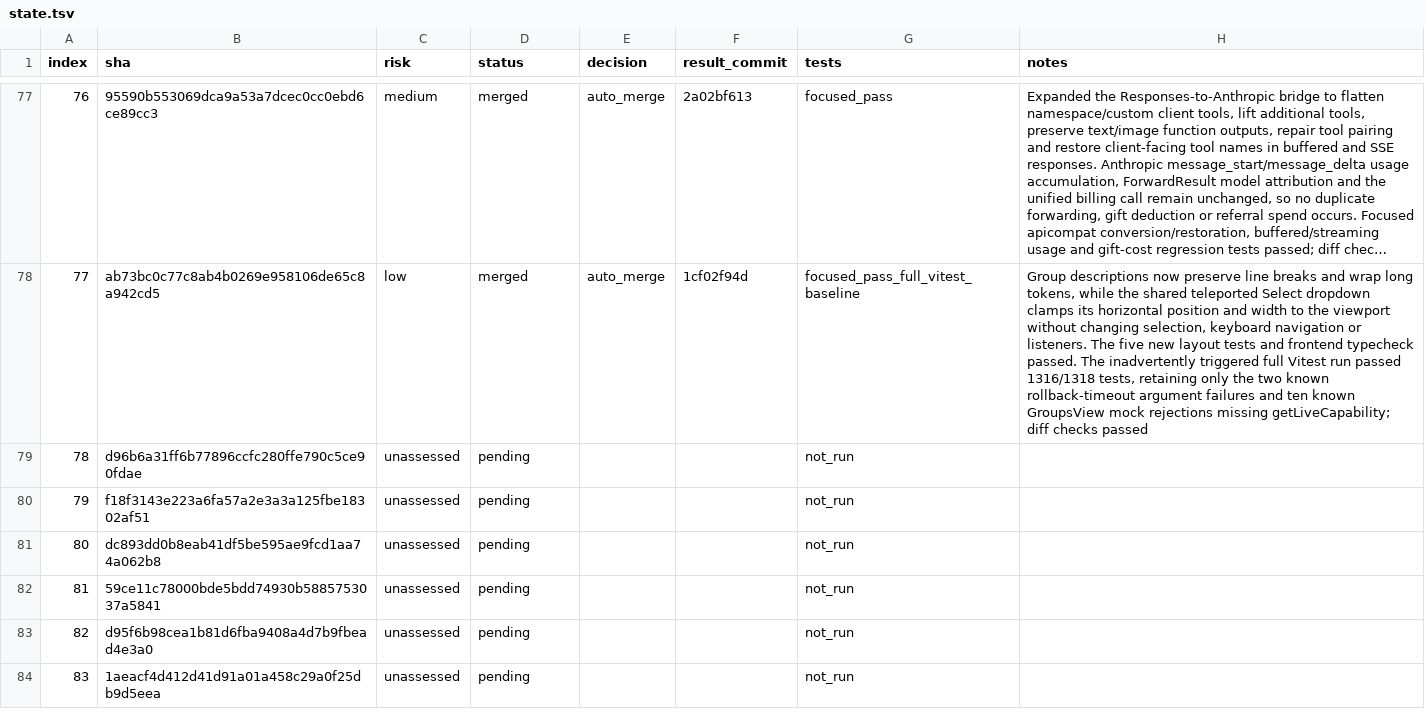
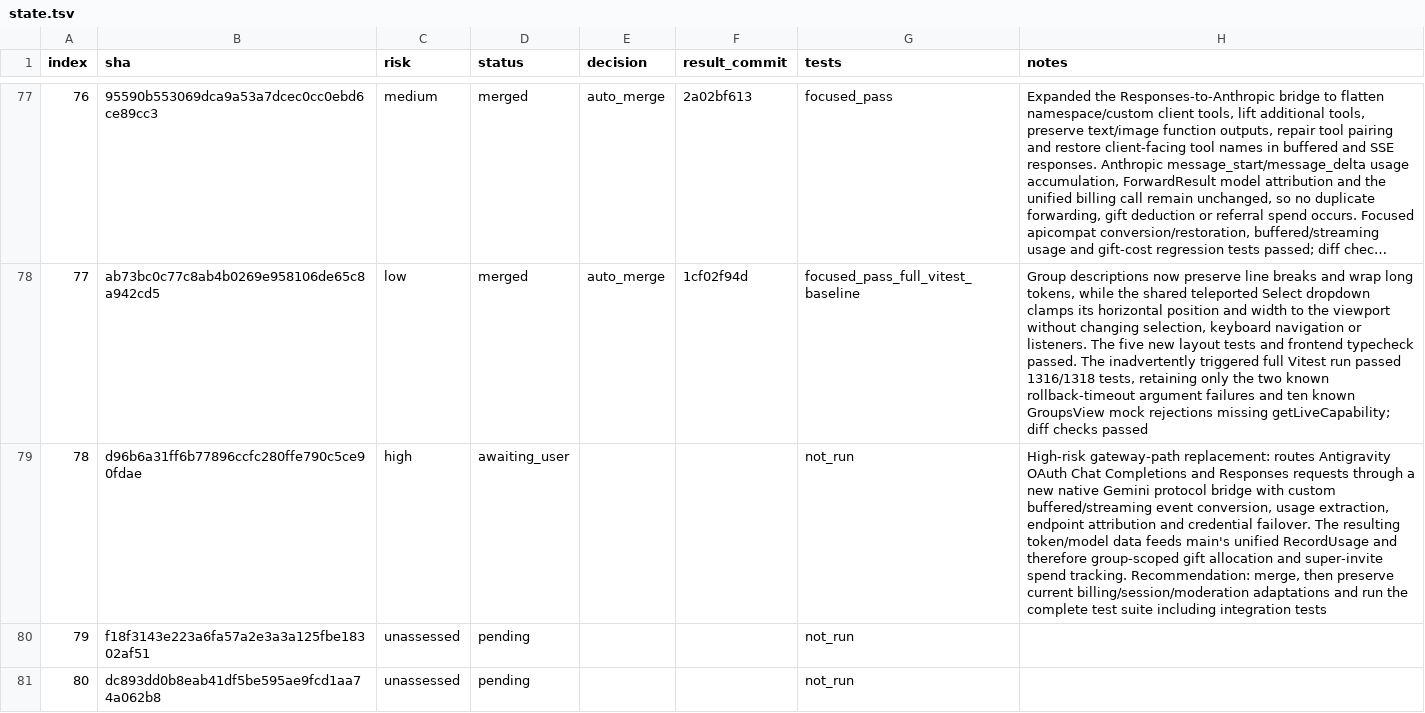
Before and after one commit to walaqi/sub2api, a TSV file: merge-state/sync-2-merge-v3/state.tsv, drawn as a sheet; only a part is shown, gaps mark what is left out; the shorter side is filled out with more unchanged rows; long unchanged cells end in …; the diff names each change by its address in the sheet, - before the commit and + after, or states it on an @@ line.

Commit message:
chore(merge): await decision for upstream commit 78

```diff
--- a/merge-state/sync-2-merge-v3/state.tsv
+++ b/merge-state/sync-2-merge-v3/state.tsv
-C79 (risk): unassessed
+C79 (risk): high
-D79 (status): pending
+D79 (status): awaiting_user
-H79 (notes): (empty)
+H79 (notes): High-risk gateway-path replacement: routes Antigravity OAuth Chat Completions and Responses requests through a new native Gemini protocol bridge with custom buffered/streaming event conversion, usage extraction, endpoint attribution and credential failover. The resulting token/model data feeds main's unified RecordUsage and therefore group-scoped gift allocation and super-invite spend tracking. Recommendation: merge, then preserve current billing/session/moderation adaptations and run the complete test suite including integration tests
```
Also changed, not shown: 1 other file.
